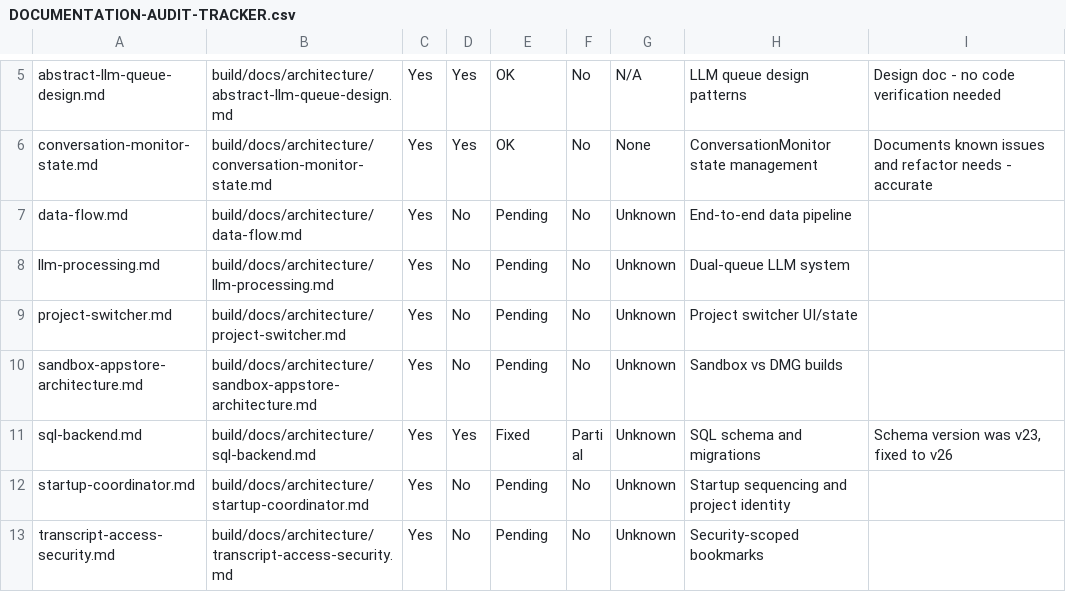
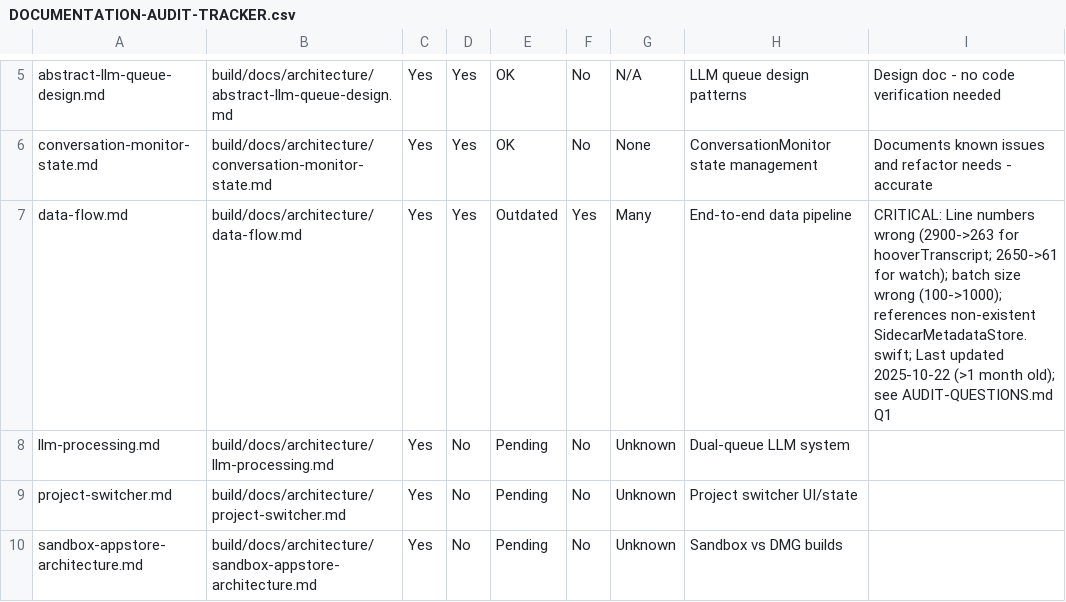
Before and after one commit to PeterPym/contextify, a CSV file: build/notes/DOCUMENTATION-AUDIT-TRACKER.csv, drawn as a sheet; only a part is shown, gaps mark what is left out; the shorter side is filled out with more unchanged rows.

```diff
--- a/build/notes/DOCUMENTATION-AUDIT-TRACKER.csv
+++ b/build/notes/DOCUMENTATION-AUDIT-TRACKER.csv
@@ -6,3 +6,3 @@ abstract-llm-queue-design.md,build/docs/architecture/abstract-llm-queue-design.m
 conversation-monitor-state.md,build/docs/architecture/conversation-monitor-state.md,Yes,Yes,OK,No,None,"ConversationMonitor state management","Documents known issues and refactor needs - accurate"
-data-flow.md,build/docs/architecture/data-flow.md,Yes,No,Pending,No,Unknown,"End-to-end data pipeline",
+data-flow.md,build/docs/architecture/data-flow.md,Yes,Yes,Outdated,Yes,Many,"End-to-end data pipeline","CRITICAL: Line numbers wrong (2900->263 for hooverTranscript; 2650->61 for watch); batch size wrong (100->1000); references non-existent SidecarMetadataStore.swift; Last updated 2025-10-22 (>1 month old); see AUDIT-QUESTIONS.md Q1"
 llm-processing.md,build/docs/architecture/llm-processing.md,Yes,No,Pending,No,Unknown,"Dual-queue LLM system",
```
Also changed, not shown: 1 other file.
